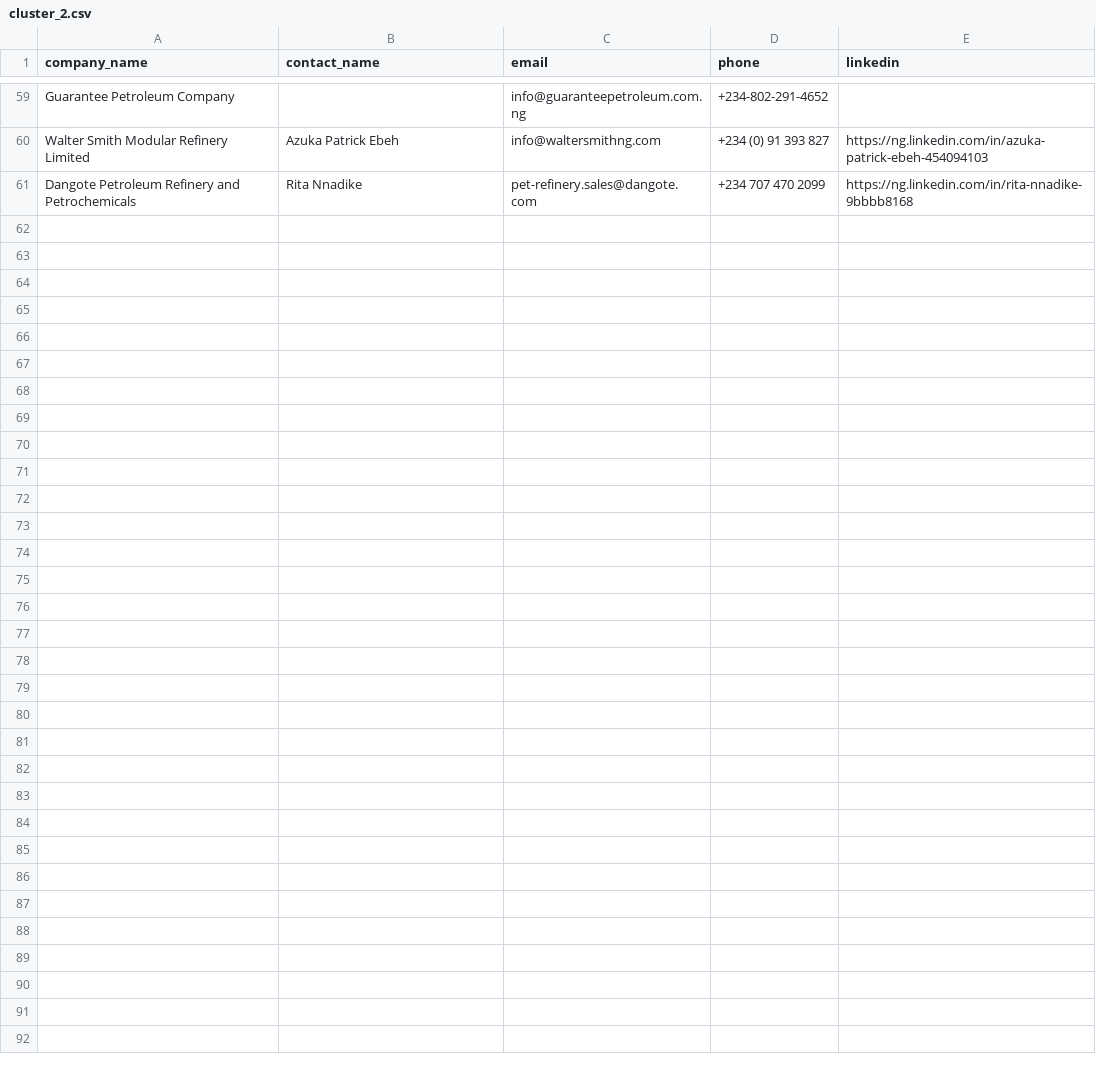
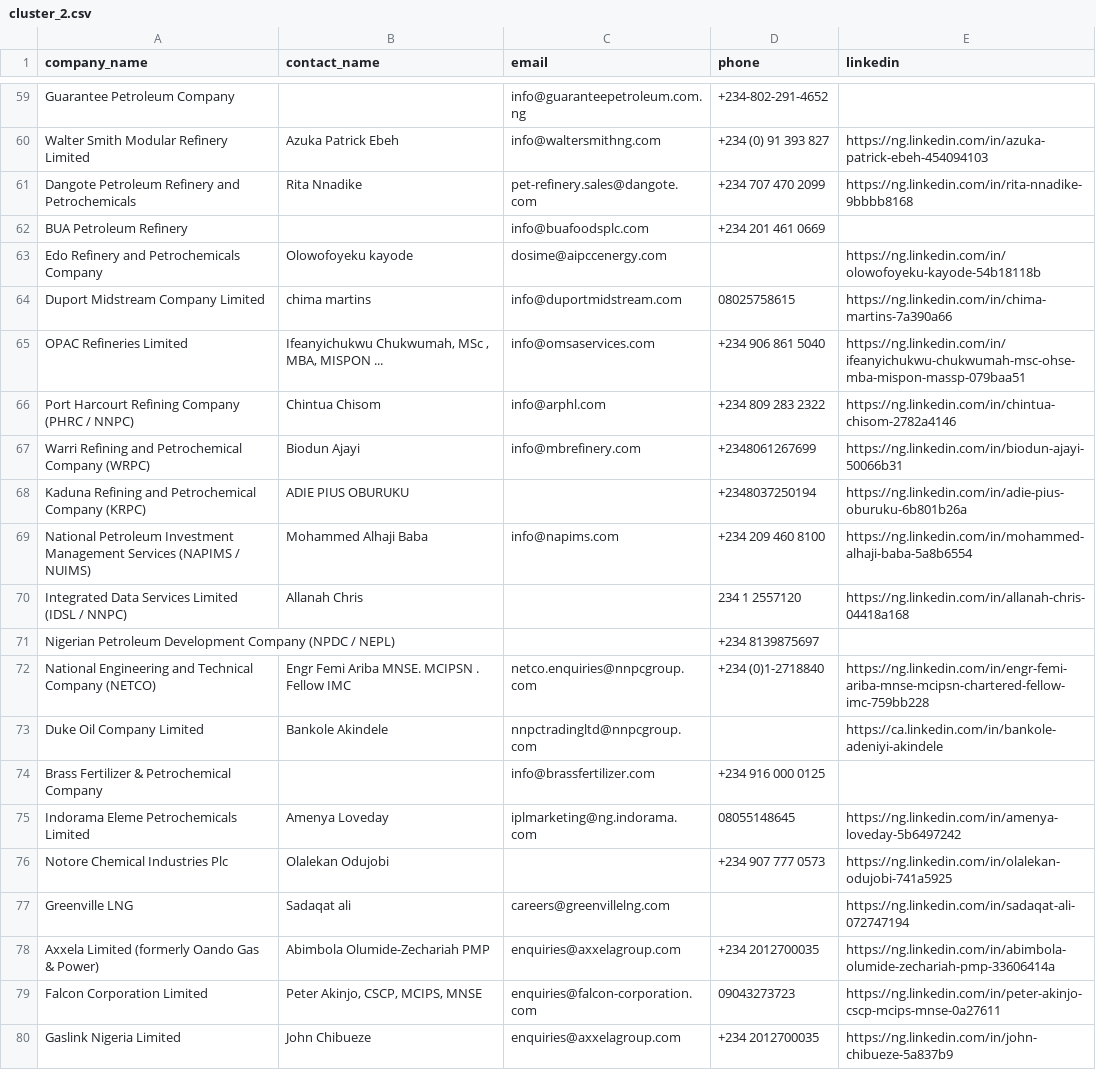
Before and after one commit to ifeanyireed/nets-drive, a CSV file: cluster_2.csv, drawn as a sheet; only a part is shown, gaps mark what is left out; the diff covers the shown part only; the diff names each change by its address in the sheet, - before the commit and + after, or states it on an @@ line.

Commit message:
feat(cluster_2): enrich batch 3 (offsets 60-90), reaching 90/330 companies

```diff
--- a/cluster_2.csv
+++ b/cluster_2.csv
+row 62: BUA Petroleum Refinery |  | info@buafoodsplc.com | +234 201 461 0669
+row 63: Edo Refinery and Petrochemicals Company | Olowofoyeku kayode | dosime@aipccenergy.com |  | https://ng.linkedin.com/in/olowofoyeku-kayode-54b18118b
+row 64: Duport Midstream Company Limited | chima martins | info@duportmidstream.com | 08025758615 | https://ng.linkedin.com/in/chima-martins-7a390a66
+row 65: OPAC Refineries Limited | Ifeanyichukwu Chukwumah, MSc , MBA, MISPON ... | info@omsaservices.com | +234 906 861 5040 | https://ng.linkedin.com/in/ifeanyichukwu-chukwumah-msc-ohse-mba-mispon-massp-079baa51
+row 66: Port Harcourt Refining Company (PHRC / NNPC) | Chintua Chisom | info@arphl.com | +234 809 283 2322 | https://ng.linkedin.com/in/chintua-chisom-2782a4146
+row 67: Warri Refining and Petrochemical Company (WRPC) | Biodun Ajayi | info@mbrefinery.com | +2348061267699 | https://ng.linkedin.com/in/biodun-ajayi-50066b31
+row 68: Kaduna Refining and Petrochemical Company (KRPC) | ADIE PIUS OBURUKU |  | +2348037250194 | https://ng.linkedin.com/in/adie-pius-oburuku-6b801b26a
+row 69: National Petroleum Investment Management Services (NAPIMS / NUIMS) | Mohammed Alhaji Baba | info@napims.com | +234 209 460 8100 | https://ng.linkedin.com/in/mohammed-alhaji-baba-5a8b6554
+row 70: Integrated Data Services Limited (IDSL / NNPC) | Allanah Chris |  | 234 1 2557120 | https://ng.linkedin.com/in/allanah-chris-04418a168
+row 71: Nigerian Petroleum Development Company (NPDC / NEPL) |  |  | +234 8139875697
+row 72: National Engineering and Technical Company (NETCO) | Engr Femi Ariba MNSE. MCIPSN . Fellow IMC | netco.enquiries@nnpcgroup.com | +234 (0)1-2718840 | https://ng.linkedin.com/in/engr-femi-ariba-mnse-mcipsn-chartered-fellow-imc-759bb228
+row 73: Duke Oil Company Limited | Bankole Akindele | nnpctradingltd@nnpcgroup.com |  | https://ca.linkedin.com/in/bankole-adeniyi-akindele
+row 74: Brass Fertilizer & Petrochemical Company |  | info@brassfertilizer.com | +234 916 000 0125
+row 75: Indorama Eleme Petrochemicals Limited | Amenya Loveday | iplmarketing@ng.indorama.com | 08055148645 | https://ng.linkedin.com/in/amenya-loveday-5b6497242
+row 76: Notore Chemical Industries Plc | Olalekan Odujobi |  | +234 907 777 0573 | https://ng.linkedin.com/in/olalekan-odujobi-741a5925
+row 77: Greenville LNG | Sadaqat ali | careers@greenvillelng.com |  | https://ng.linkedin.com/in/sadaqat-ali-072747194
+row 78: Axxela Limited (formerly Oando Gas & Power) | Abimbola Olumide-Zechariah PMP | enquiries@axxelagroup.com | +234 2012700035 | https://ng.linkedin.com/in/abimbola-olumide-zechariah-pmp-33606414a
+row 79: Falcon Corporation Limited | Peter Akinjo, CSCP, MCIPS, MNSE | enquiries@falcon-corporation.com | 09043273723 | https://ng.linkedin.com/in/peter-akinjo-cscp-mcips-mnse-0a27611
+row 80: Gaslink Nigeria Limited | John Chibueze | enquiries@axxelagroup.com | +234 2012700035 | https://ng.linkedin.com/in/john-chibueze-5a837b9
```
Also changed, not shown: 11 added rows elsewhere in this file, 1 other file.
